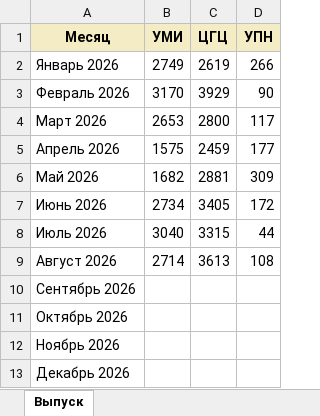
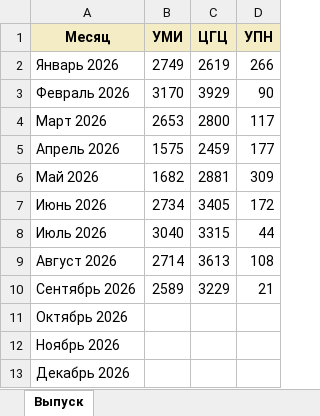
Before and after one commit to skulikovazvpm-tech/quality-dashboard, an Excel workbook: data/выпуск_продукции.xlsx, sheet Выпуск, drawn as a sheet; values as stored, in another font and other column widths than the file's, no borders; the diff names each change by its address in the sheet, - before the commit and + after, or states it on an @@ line.

Commit message:
Add files via upload

```diff
--- a/data/выпуск_продукции.xlsx (sheet Выпуск)
+++ b/data/выпуск_продукции.xlsx (sheet Выпуск)
-B10 (УМИ): (empty)
+B10 (УМИ): 2589
-C10 (ЦГЦ): (empty)
+C10 (ЦГЦ): 3229
-D10 (УПН): (empty)
+D10 (УПН): 21
```
